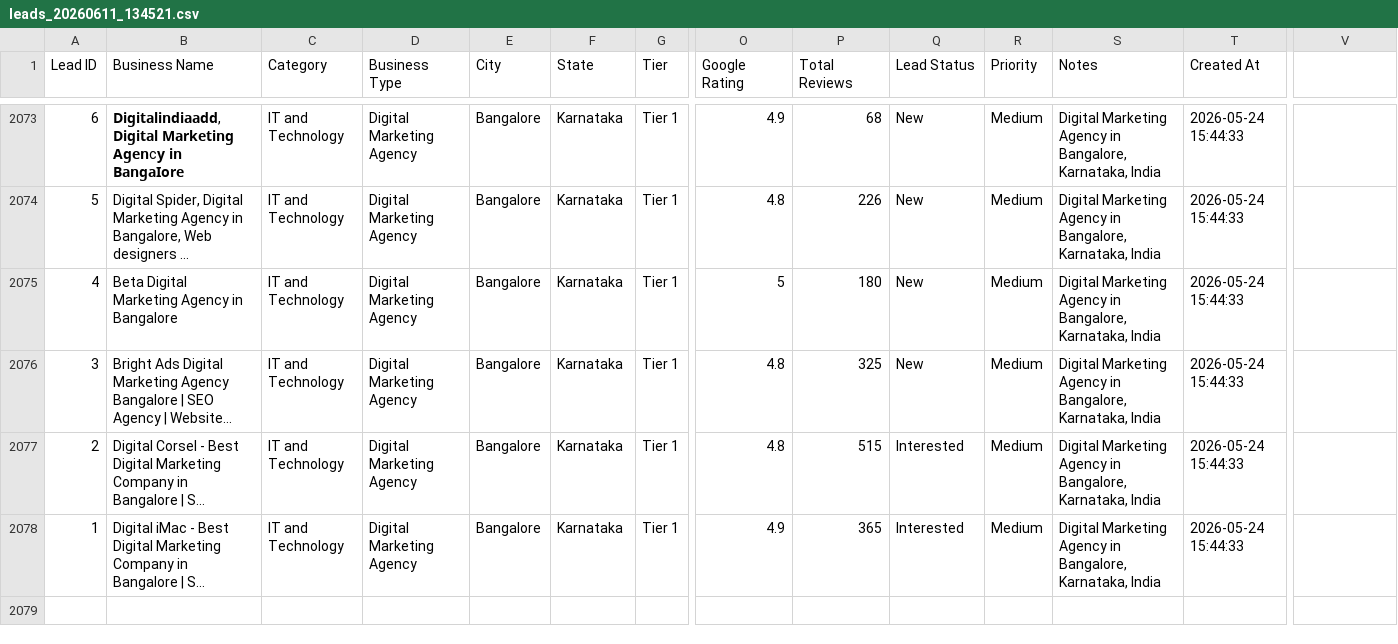
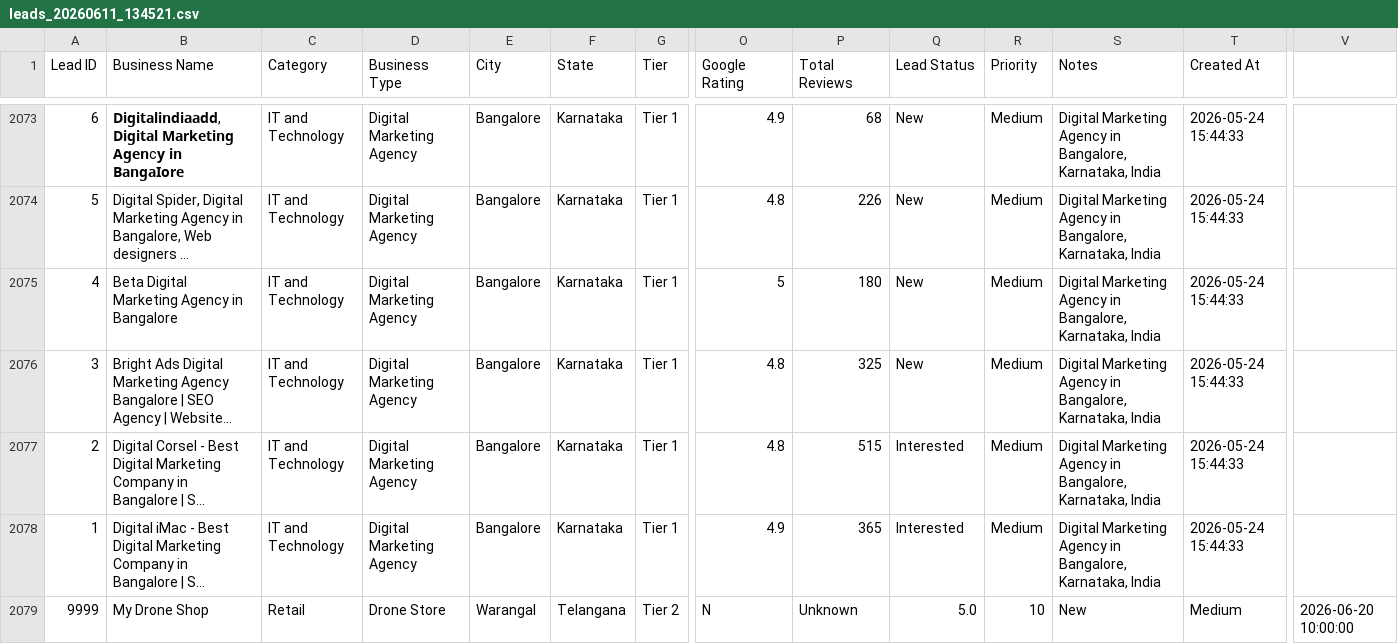
Before and after one commit to relladinesh/AgenticThatWAAS, a CSV file: leads_20260611_134521.csv, drawn as a sheet; only a part is shown, gaps mark what is left out; long unchanged cells end in …; rows hold the shown columns only; the diff names each change by its address in the sheet, - before the commit and + after, or states it on an @@ line.

```diff
--- a/leads_20260611_134521.csv
+++ b/leads_20260611_134521.csv
+row 2079: 9999 | My Drone Shop | Retail | Drone Store | Warangal | Telangana | Tier 2 | N | Unknown | 5.0 | 10 | New | Medium | 2026-06-20 10:00:00
```
Also changed, not shown: 10 other files.
